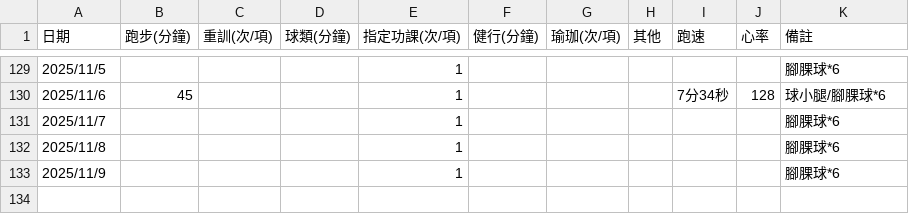
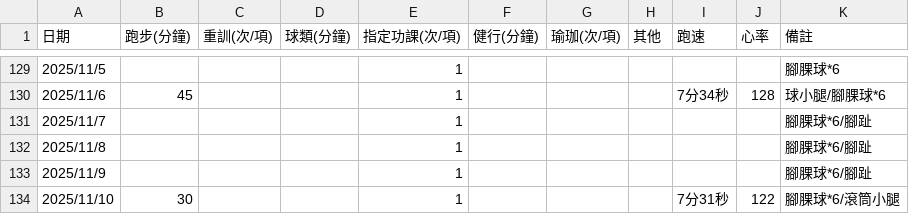
Before and after one commit to 3311231021/sport, a CSV file: sport.csv, drawn as a sheet; only a part is shown, gaps mark what is left out.

Commit message:
Add files via upload

```diff
--- a/sport.csv
+++ b/sport.csv
@@ -130,4 +130,5 @@
 2025/11/6,45,,,1,,,,7分34秒,128,球小腿/腳腂球*6
-2025/11/7,,,,1,,,,,,腳腂球*6
-2025/11/8,,,,1,,,,,,腳腂球*6
-2025/11/9,,,,1,,,,,,腳腂球*6
+2025/11/7,,,,1,,,,,,腳腂球*6/腳趾
+2025/11/8,,,,1,,,,,,腳腂球*6/腳趾
+2025/11/9,,,,1,,,,,,腳腂球*6/腳趾
+2025/11/10,30,,,1,,,,7分31秒,122,腳腂球*6/滾筒小腿
```
